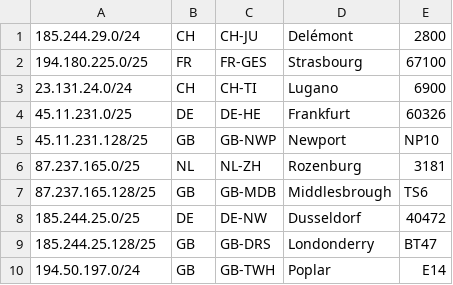
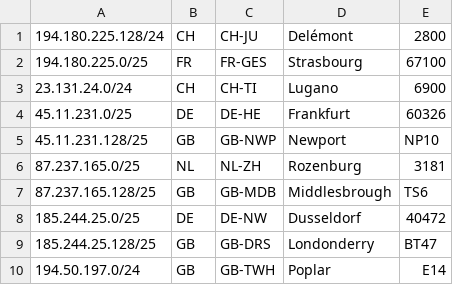
Before and after one commit to freemesh-networks/geofeeds, a CSV file: geofeeds.csv, drawn as a sheet.

Commit message:
geofeeds.csv

```diff
--- a/geofeeds.csv
+++ b/geofeeds.csv
@@ -1,2 +1,2 @@
-185.244.29.0/24,CH,CH-JU,Delémont,2800
+194.180.225.128/24,CH,CH-JU,Delémont,2800
 194.180.225.0/25,FR,FR-GES,Strasbourg,67100
```
